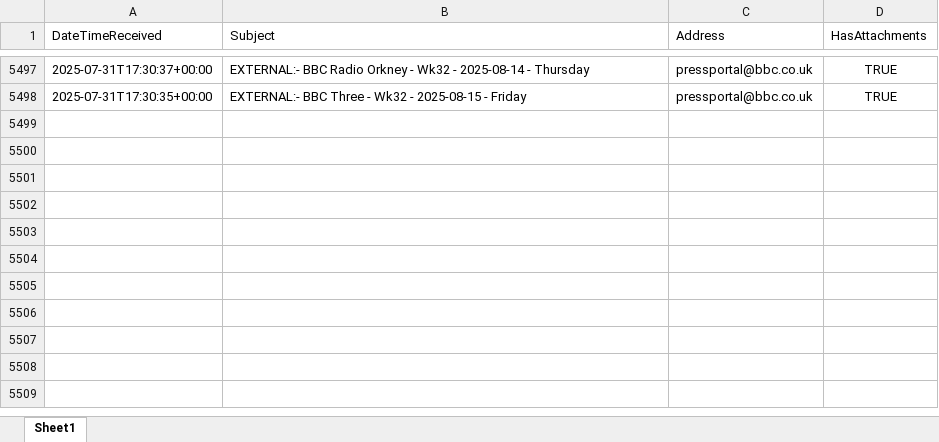
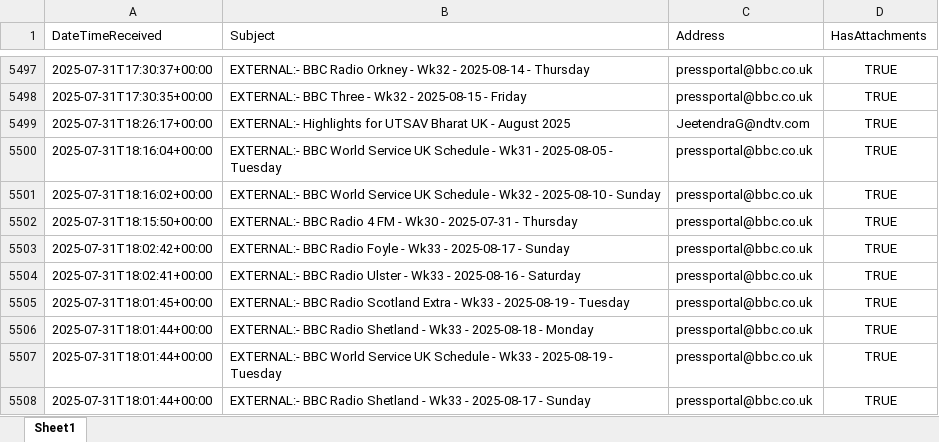
Before and after one commit to nickyleech/Files, an Excel workbook: Mailbox Emails/Mailbox Emails.xlsx, sheet Sheet1, drawn as a sheet; only a part is shown, gaps mark what is left out; values as stored, in another font and other column widths than the file's, no borders; table styles not drawn; the diff names each change by its address in the sheet, - before the commit and + after, or states it on an @@ line.

Commit message:
Update file from SharePoint:

```diff
--- a/Mailbox Emails/Mailbox Emails.xlsx (sheet Sheet1)
+++ b/Mailbox Emails/Mailbox Emails.xlsx (sheet Sheet1)
+row 5499: 2025-07-31T18:26:17+00:00 | EXTERNAL:- Highlights for UTSAV Bharat UK - August 2025 | JeetendraG@ndtv.com | TRUE
+row 5500: 2025-07-31T18:16:04+00:00 | EXTERNAL:- BBC World Service UK Schedule - Wk31 - 2025-08-05 - Tuesday | pressportal@bbc.co.uk | TRUE
+row 5501: 2025-07-31T18:16:02+00:00 | EXTERNAL:- BBC World Service UK Schedule - Wk32 - 2025-08-10 - Sunday | pressportal@bbc.co.uk | TRUE
+row 5502: 2025-07-31T18:15:50+00:00 | EXTERNAL:- BBC Radio 4 FM - Wk30 - 2025-07-31 - Thursday | pressportal@bbc.co.uk | TRUE
+row 5503: 2025-07-31T18:02:42+00:00 | EXTERNAL:- BBC Radio Foyle - Wk33 - 2025-08-17 - Sunday | pressportal@bbc.co.uk | TRUE
+row 5504: 2025-07-31T18:02:41+00:00 | EXTERNAL:- BBC Radio Ulster - Wk33 - 2025-08-16 - Saturday | pressportal@bbc.co.uk | TRUE
+row 5505: 2025-07-31T18:01:45+00:00 | EXTERNAL:- BBC Radio Scotland Extra - Wk33 - 2025-08-19 - Tuesday | pressportal@bbc.co.uk | TRUE
+row 5506: 2025-07-31T18:01:44+00:00 | EXTERNAL:- BBC Radio Shetland - Wk33 - 2025-08-18 - Monday | pressportal@bbc.co.uk | TRUE
+row 5507: 2025-07-31T18:01:44+00:00 | EXTERNAL:- BBC World Service UK Schedule - Wk33 - 2025-08-19 - Tuesday | pressportal@bbc.co.uk | TRUE
+row 5508: 2025-07-31T18:01:44+00:00 | EXTERNAL:- BBC Radio Shetland - Wk33 - 2025-08-17 - Sunday | pressportal@bbc.co.uk | TRUE
```
